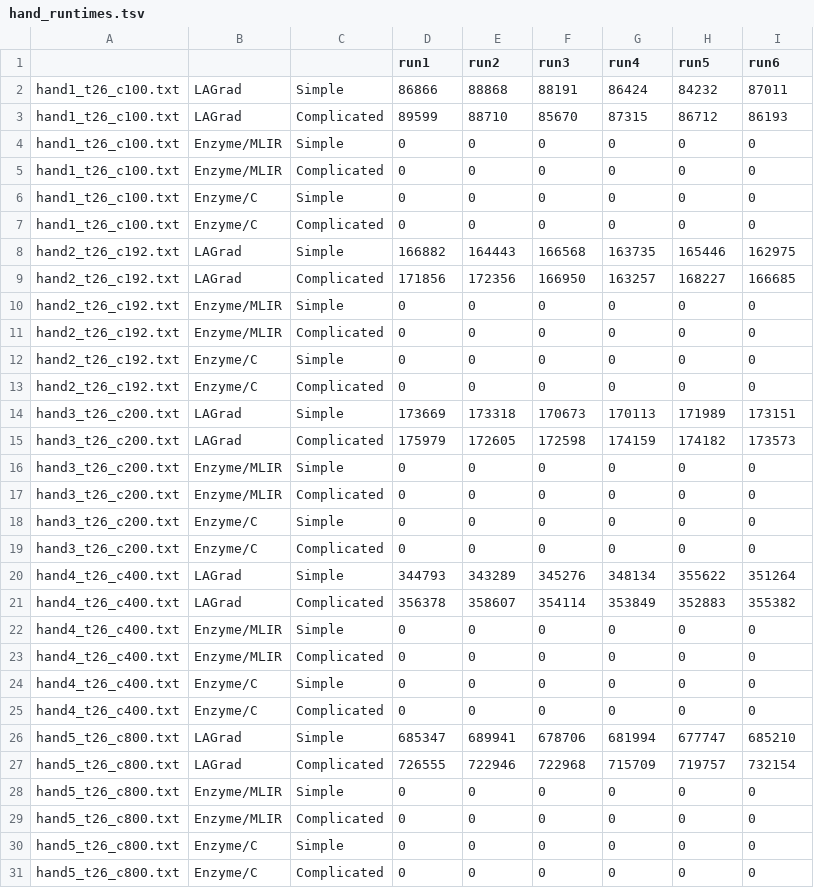
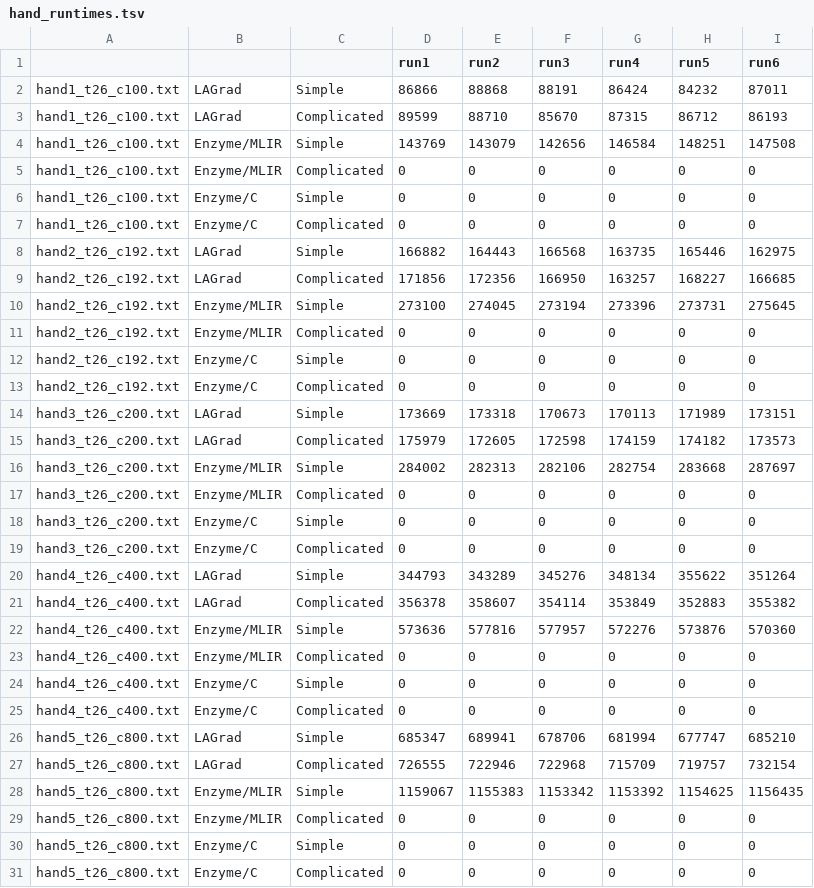
Before and after one commit to pengmai/lagrad, a TSV file: detailed_results/hand_runtimes.tsv, drawn as a sheet; only a part is shown; the diff covers the shown part only.

```diff
--- a/detailed_results/hand_runtimes.tsv
+++ b/detailed_results/hand_runtimes.tsv
@@ -3,3 +3,3 @@ hand1_t26_c100.txt	LAGrad	Simple	86866	88868	88191	86424	84232	87011
 hand1_t26_c100.txt	LAGrad	Complicated	89599	88710	85670	87315	86712	86193
-hand1_t26_c100.txt	Enzyme/MLIR	Simple	0	0	0	0	0	0
+hand1_t26_c100.txt	Enzyme/MLIR	Simple	143769	143079	142656	146584	148251	147508
 hand1_t26_c100.txt	Enzyme/MLIR	Complicated	0	0	0	0	0	0
@@ -9,3 +9,3 @@ hand2_t26_c192.txt	LAGrad	Simple	166882	164443	166568	163735	165446	162975
 hand2_t26_c192.txt	LAGrad	Complicated	171856	172356	166950	163257	168227	166685
-hand2_t26_c192.txt	Enzyme/MLIR	Simple	0	0	0	0	0	0
+hand2_t26_c192.txt	Enzyme/MLIR	Simple	273100	274045	273194	273396	273731	275645
 hand2_t26_c192.txt	Enzyme/MLIR	Complicated	0	0	0	0	0	0
@@ -15,3 +15,3 @@ hand3_t26_c200.txt	LAGrad	Simple	173669	173318	170673	170113	171989	173151
 hand3_t26_c200.txt	LAGrad	Complicated	175979	172605	172598	174159	174182	173573
-hand3_t26_c200.txt	Enzyme/MLIR	Simple	0	0	0	0	0	0
+hand3_t26_c200.txt	Enzyme/MLIR	Simple	284002	282313	282106	282754	283668	287697
 hand3_t26_c200.txt	Enzyme/MLIR	Complicated	0	0	0	0	0	0
@@ -21,3 +21,3 @@ hand4_t26_c400.txt	LAGrad	Simple	344793	343289	345276	348134	355622	351264
 hand4_t26_c400.txt	LAGrad	Complicated	356378	358607	354114	353849	352883	355382
-hand4_t26_c400.txt	Enzyme/MLIR	Simple	0	0	0	0	0	0
+hand4_t26_c400.txt	Enzyme/MLIR	Simple	573636	577816	577957	572276	573876	570360
 hand4_t26_c400.txt	Enzyme/MLIR	Complicated	0	0	0	0	0	0
@@ -27,3 +27,3 @@ hand5_t26_c800.txt	LAGrad	Simple	685347	689941	678706	681994	677747	685210
 hand5_t26_c800.txt	LAGrad	Complicated	726555	722946	722968	715709	719757	732154
-hand5_t26_c800.txt	Enzyme/MLIR	Simple	0	0	0	0	0	0
+hand5_t26_c800.txt	Enzyme/MLIR	Simple	1159067	1155383	1153342	1153392	1154625	1156435
 hand5_t26_c800.txt	Enzyme/MLIR	Complicated	0	0	0	0	0	0
```
Also changed, not shown: 36 edited cells elsewhere in this file, detailed_results/gmm_memusage.tsv, 1 other file.
